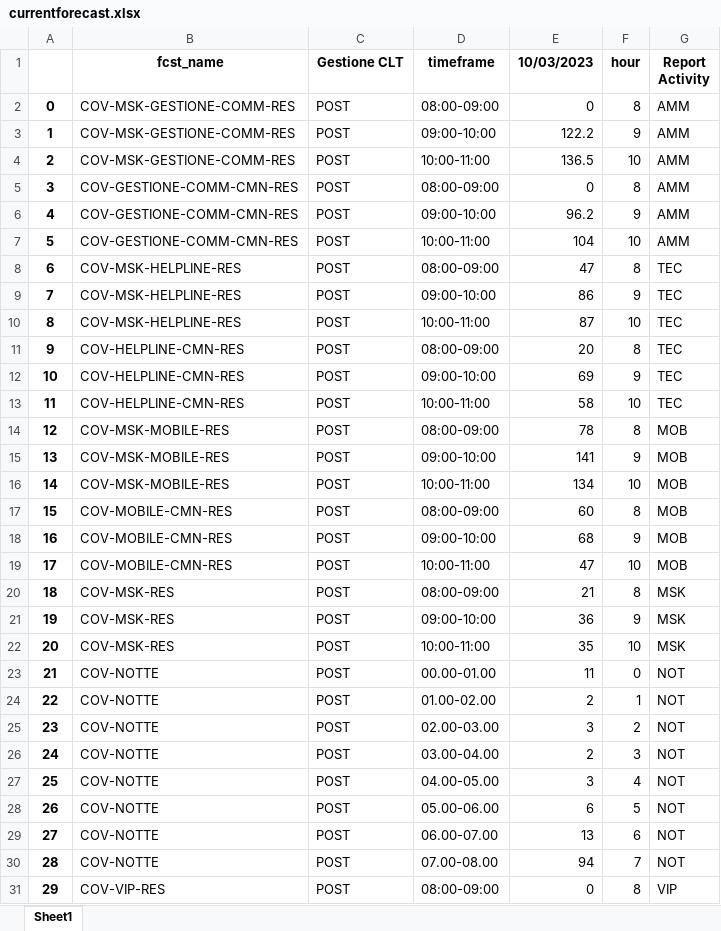
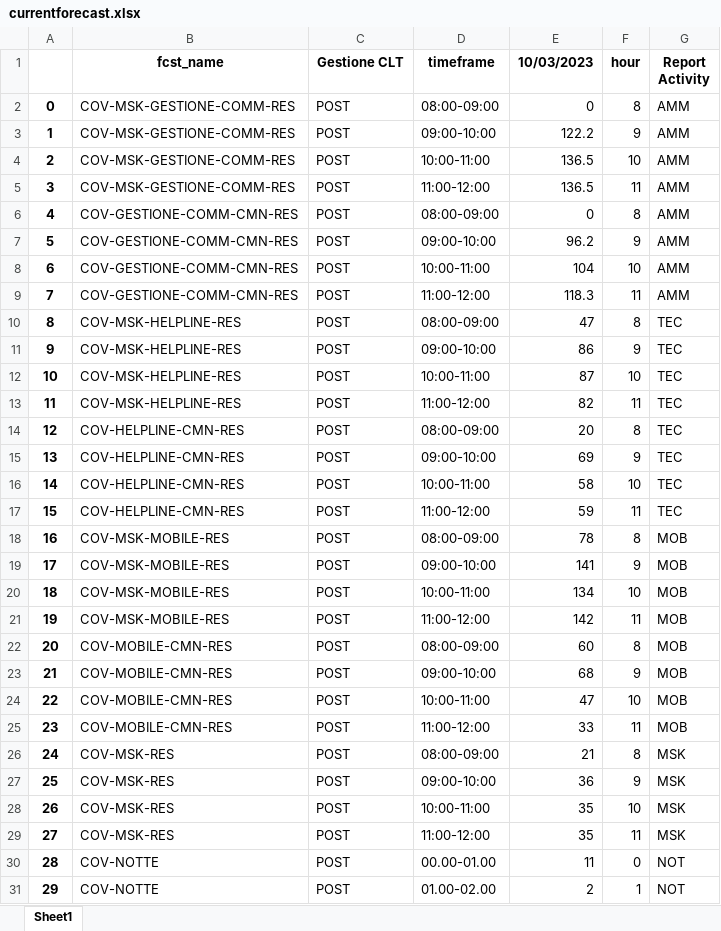
Before and after one commit to lukamath/Cruscotto, an Excel workbook: service/currentforecast.xlsx, sheet Sheet1, drawn as a sheet; only a part is shown; the shorter side is filled out with more unchanged rows; values as stored, in another font and other column widths than the file's, no borders; addresses are those after the commit; the diff covers the shown part only; the diff names each change by its address in the sheet, - before the commit and + after, or states it on an @@ line.

```diff
--- a/service/currentforecast.xlsx (sheet Sheet1)
+++ b/service/currentforecast.xlsx (sheet Sheet1)
+row 5: 3 | COV-MSK-GESTIONE-COMM-RES | POST | 11:00-12:00 | 136.5 | 11 | AMM
@@ column A renumbered between rows 6 and 75 @@
+row 9: 7 | COV-GESTIONE-COMM-CMN-RES | POST | 11:00-12:00 | 118.3 | 11 | AMM
+row 13: 11 | COV-MSK-HELPLINE-RES | POST | 11:00-12:00 | 82 | 11 | TEC
+row 17: 15 | COV-HELPLINE-CMN-RES | POST | 11:00-12:00 | 59 | 11 | TEC
+row 21: 19 | COV-MSK-MOBILE-RES | POST | 11:00-12:00 | 142 | 11 | MOB
+row 25: 23 | COV-MOBILE-CMN-RES | POST | 11:00-12:00 | 33 | 11 | MOB
+row 29: 27 | COV-MSK-RES | POST | 11:00-12:00 | 35 | 11 | MSK
```
Also changed, not shown: 9 added rows elsewhere in this sheet, data_source/code.xlsx, output/reporthouronfcst.xlsx, 10 other files.
